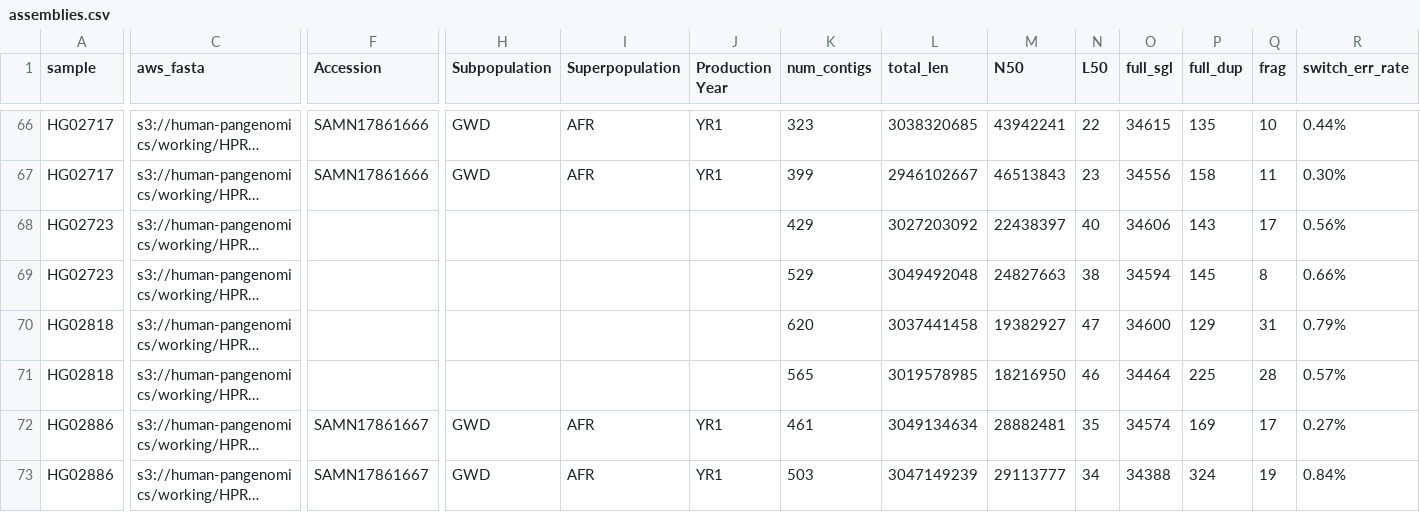
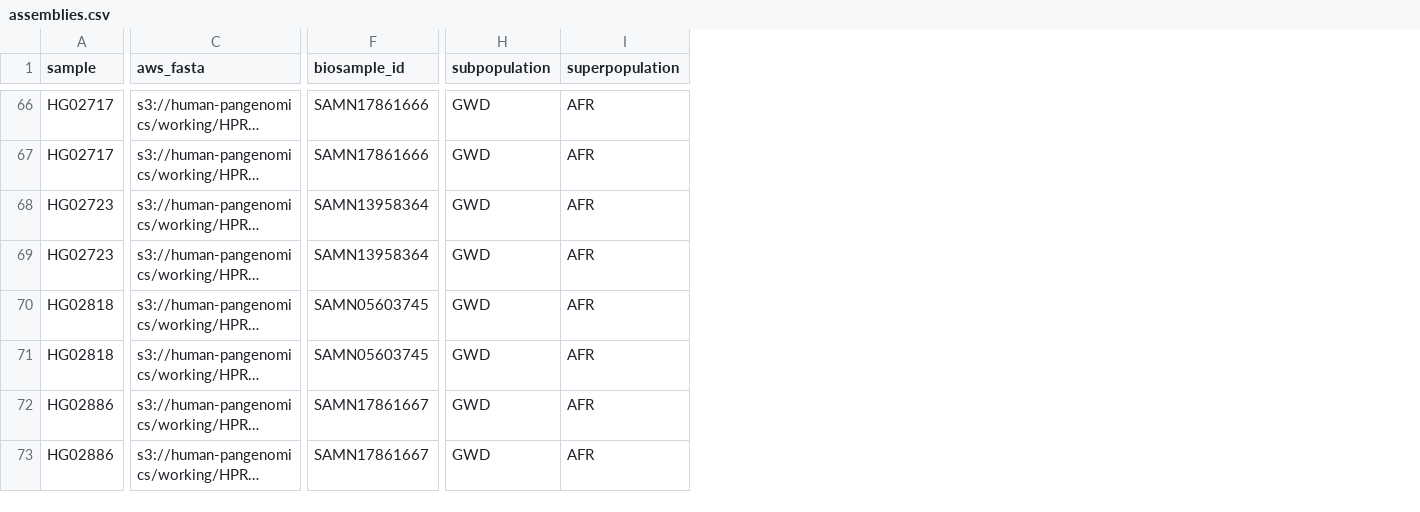
Before and after one commit to human-pangenomics/hprc-data-explorer, a CSV file: catalog-build/source/assemblies.csv, drawn as a sheet; only a part is shown, gaps mark what is left out; long unchanged cells end in …; removed rows and columns are numbered as before the commit, all else as after; the diff covers the shown part only; the diff names each change by its address in the sheet, - before the commit and + after, or states it on an @@ line.

```diff
--- a/catalog-build/source/assemblies.csv
+++ b/catalog-build/source/assemblies.csv
-column J (Production Year), rows 66-73: YR1 | YR1 |  |  |  |  | YR1 | YR1
-column K (num_contigs), rows 66-73: 323 | 399 | 429 | 529 | 620 | 565 | 461 | 503
-column L (total_len), rows 66-73: 3038320685 | 2946102667 | 3027203092 | 3049492048 | 3037441458 | 3019578985 | 3049134634 | 3047149239
-column M (N50), rows 66-73: 43942241 | 46513843 | 22438397 | 24827663 | 19382927 | 18216950 | 28882481 | 29113777
-column N (L50), rows 66-73: 22 | 23 | 40 | 38 | 47 | 46 | 35 | 34
-column O (full_sgl), rows 66-73: 34615 | 34556 | 34606 | 34594 | 34600 | 34464 | 34574 | 34388
-column P (full_dup), rows 66-73: 135 | 158 | 143 | 145 | 129 | 225 | 169 | 324
-column Q (frag), rows 66-73: 10 | 11 | 17 | 8 | 31 | 28 | 17 | 19
-column R (switch_err_rate), rows 66-73: 0.44% | 0.30% | 0.56% | 0.66% | 0.79% | 0.57% | 0.27% | 0.84%
-F1: Accession
+F1: biosample_id
-H1: Subpopulation
+H1: subpopulation
-I1: Superpopulation
+I1: superpopulation
-F68:F69 (biosample_id): (empty)
+F68:F69 (biosample_id): SAMN13958364
-H68:H71 (subpopulation): (empty)
+H68:H71 (subpopulation): GWD
-I68:I71 (superpopulation): (empty)
+I68:I71 (superpopulation): AFR
-F70:F71 (biosample_id): (empty)
+F70:F71 (biosample_id): SAMN05603745
```
Also changed, not shown: 8 added columns, 2 removed columns and 79 edited cells elsewhere in this file, 8 other files.
